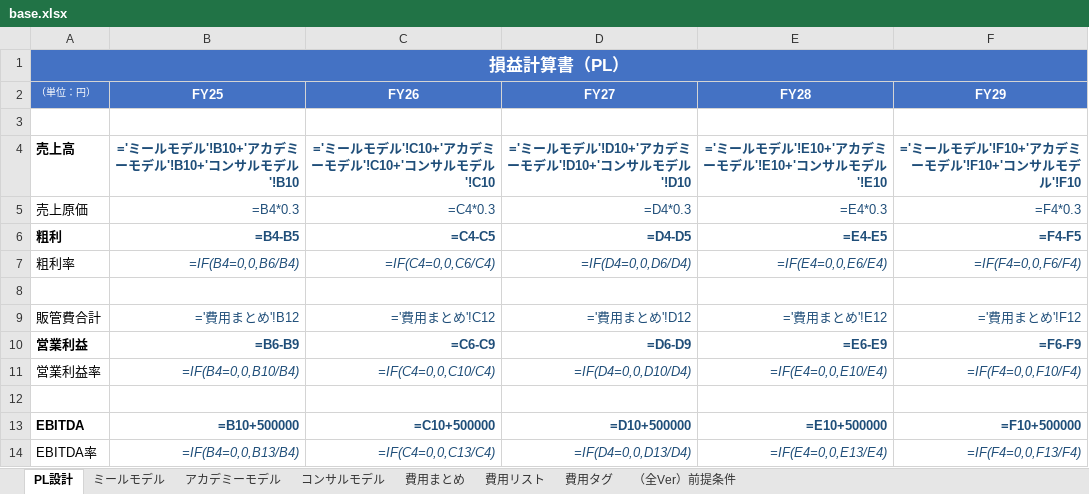
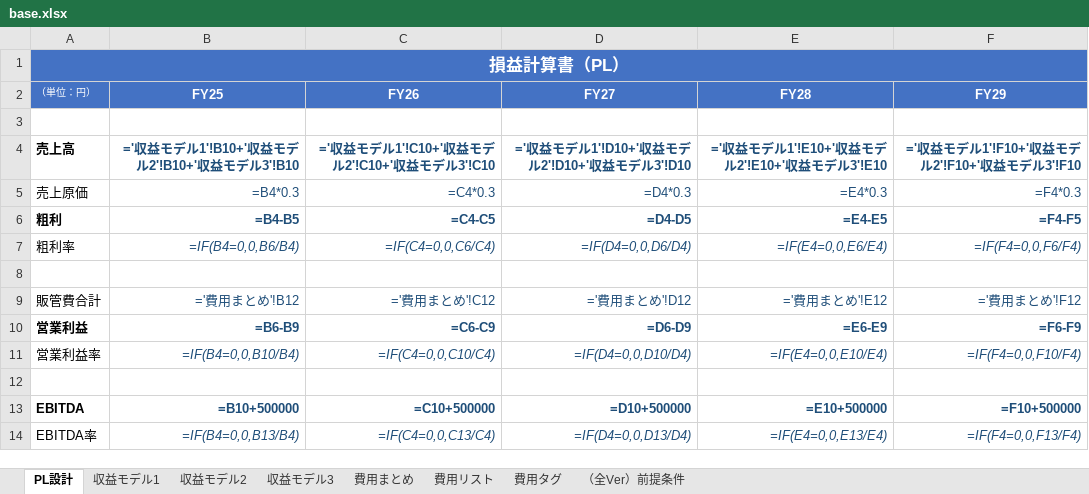
Before and after one commit to s98978ym/Financial-Model, an Excel workbook: templates/base.xlsx, sheet PL設計, drawn as a sheet; values as stored, in another font and other column widths than the file's, no borders; formulas without a stored value are shown as written; the diff names each change by its address in the sheet, - before the commit and + after, or states it on an @@ line.

```diff
--- a/templates/base.xlsx (sheet PL設計)
+++ b/templates/base.xlsx (sheet PL設計)
-sheet tab: ミールモデル
+sheet tab: 収益モデル1
-sheet tab: アカデミーモデル
+sheet tab: 収益モデル2
-sheet tab: コンサルモデル
+sheet tab: 収益モデル3
-B4 (FY25): ='ミールモデル'!B10+'アカデミーモデル'!B10+'コンサルモデル'!B10
+B4 (FY25): ='収益モデル1'!B10+'収益モデル2'!B10+'収益モデル3'!B10
-C4 (FY26): ='ミールモデル'!C10+'アカデミーモデル'!C10+'コンサルモデル'!C10
+C4 (FY26): ='収益モデル1'!C10+'収益モデル2'!C10+'収益モデル3'!C10
-D4 (FY27): ='ミールモデル'!D10+'アカデミーモデル'!D10+'コンサルモデル'!D10
+D4 (FY27): ='収益モデル1'!D10+'収益モデル2'!D10+'収益モデル3'!D10
-E4 (FY28): ='ミールモデル'!E10+'アカデミーモデル'!E10+'コンサルモデル'!E10
+E4 (FY28): ='収益モデル1'!E10+'収益モデル2'!E10+'収益モデル3'!E10
-F4 (FY29): ='ミールモデル'!F10+'アカデミーモデル'!F10+'コンサルモデル'!F10
+F4 (FY29): ='収益モデル1'!F10+'収益モデル2'!F10+'収益モデル3'!F10
```
Also changed, not shown: sheet 収益モデル3, sheet 収益モデル2, sheet 収益モデル1, sheet （全Ver）前提条件, templates/worst.xlsx, 4 other files.
